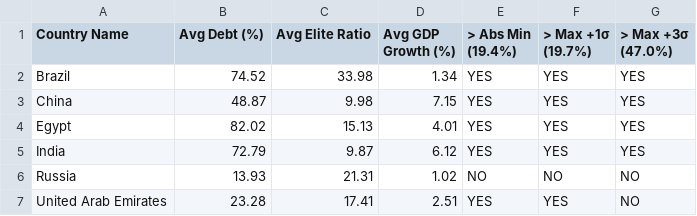
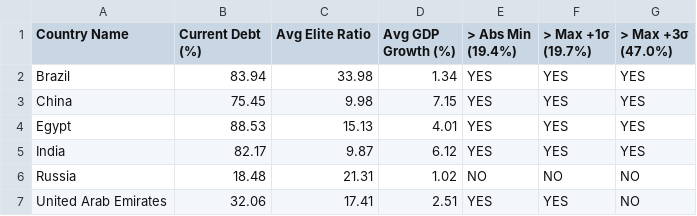
Before and after one commit to ZoRRoVI/220721010110-Bachelor-Thesis, a CSV file: data/processed/Exposure_Wealth_BRICS_Developing_2009_2022.csv, drawn as a sheet.

```diff
--- a/data/processed/Exposure_Wealth_BRICS_Developing_2009_2022.csv
+++ b/data/processed/Exposure_Wealth_BRICS_Developing_2009_2022.csv
@@ -1,7 +1,7 @@
-Country Name,Avg Debt (%),Avg Elite Ratio,Avg GDP Growth (%),> Abs Min (19.4%),> Max +1σ (19.7%),> Max +3σ (47.0%)
-Brazil,74.52,33.98,1.34,YES,YES,YES
-China,48.87,9.98,7.15,YES,YES,YES
-Egypt,82.02,15.13,4.01,YES,YES,YES
-India,72.79,9.87,6.12,YES,YES,YES
-Russia,13.93,21.31,1.02,NO,NO,NO
-United Arab Emirates,23.28,17.41,2.51,YES,YES,NO
+Country Name,Current Debt (%),Avg Elite Ratio,Avg GDP Growth (%),> Abs Min (19.4%),> Max +1σ (19.7%),> Max +3σ (47.0%)
+Brazil,83.94,33.98,1.34,YES,YES,YES
+China,75.45,9.98,7.15,YES,YES,YES
+Egypt,88.53,15.13,4.01,YES,YES,YES
+India,82.17,9.87,6.12,YES,YES,YES
+Russia,18.48,21.31,1.02,NO,NO,NO
+United Arab Emirates,32.06,17.41,2.51,YES,YES,NO
```
Also changed, not shown: data/processed/Exposure_GDP_BRICS_Developing_2009_2022.csv, data/processed/Exposure_GDP_OECD_Advanced_1995_2008.csv, 24 other files.
